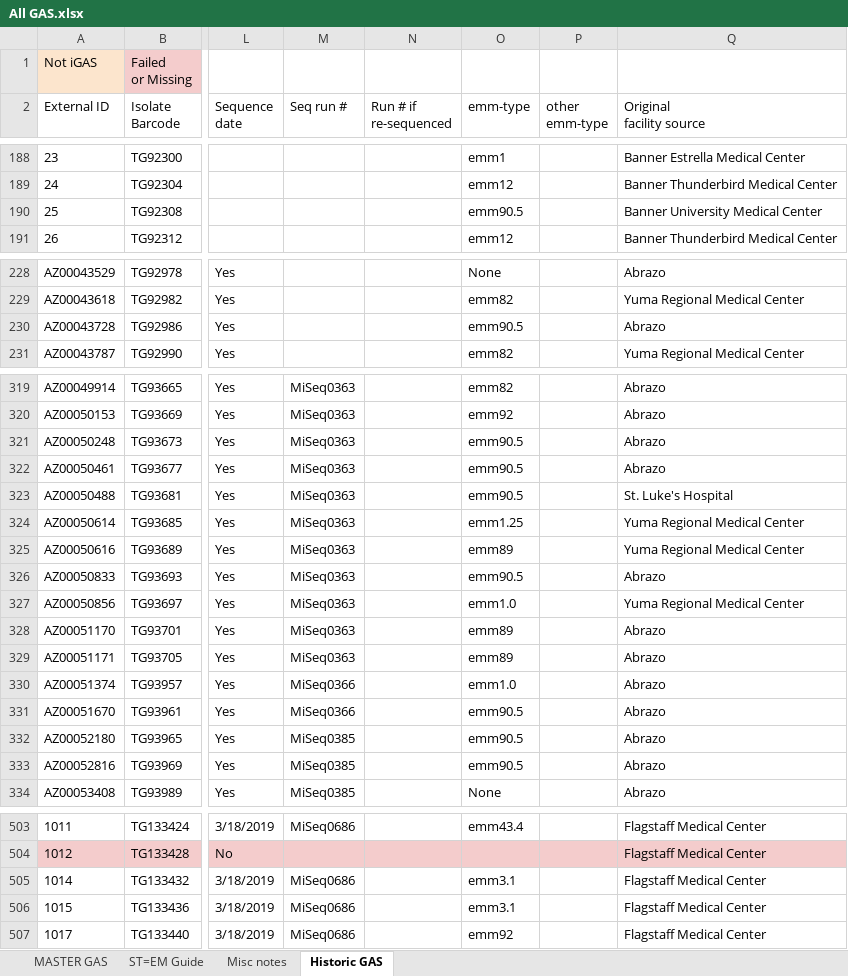
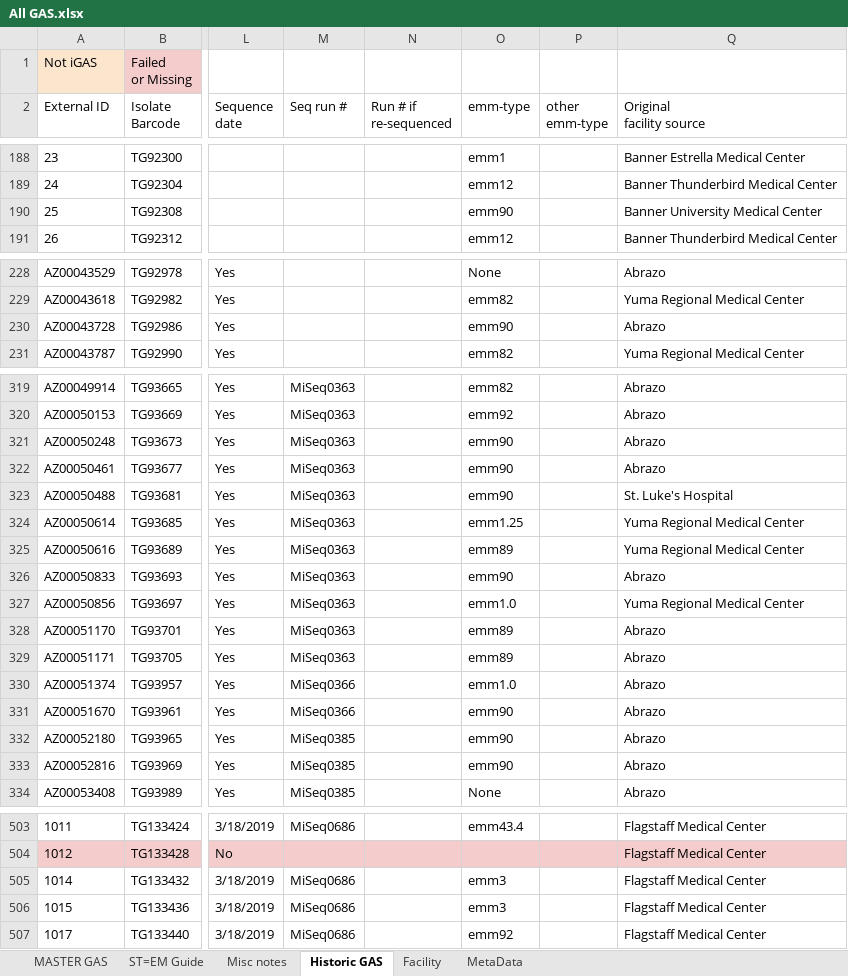
Before and after one commit to caf285/Epitools, an Excel workbook: All GAS.xlsx, sheet Historic GAS, drawn as a sheet; only a part is shown, gaps mark what is left out; values as stored, in another font and other column widths than the file's, no borders; charts and pictures not drawn; the diff covers the shown part only; the diff names each change by its address in the sheet, - before the commit and + after, or states it on an @@ line.

```diff
--- a/All GAS.xlsx (sheet Historic GAS)
+++ b/All GAS.xlsx (sheet Historic GAS)
+sheet tab: Facility
+sheet tab: MetaData
-O190 (emm-type): emm90.5
+O190 (emm-type): emm90
-O230 (emm-type): emm90.5
+O230 (emm-type): emm90
-O321:O323 (emm-type): emm90.5
+O321:O323 (emm-type): emm90
-O326 (emm-type): emm90.5
+O326 (emm-type): emm90
-O331:O333 (emm-type): emm90.5
+O331:O333 (emm-type): emm90
-O505:O506 (emm-type): emm3.1
+O505:O506 (emm-type): emm3
```
Also changed, not shown: 11 edited cells and cell formats elsewhere in this sheet, sheet MASTER GAS, sheet ST=EM Guide, hidden cells, charts or pictures, 18 other files.
